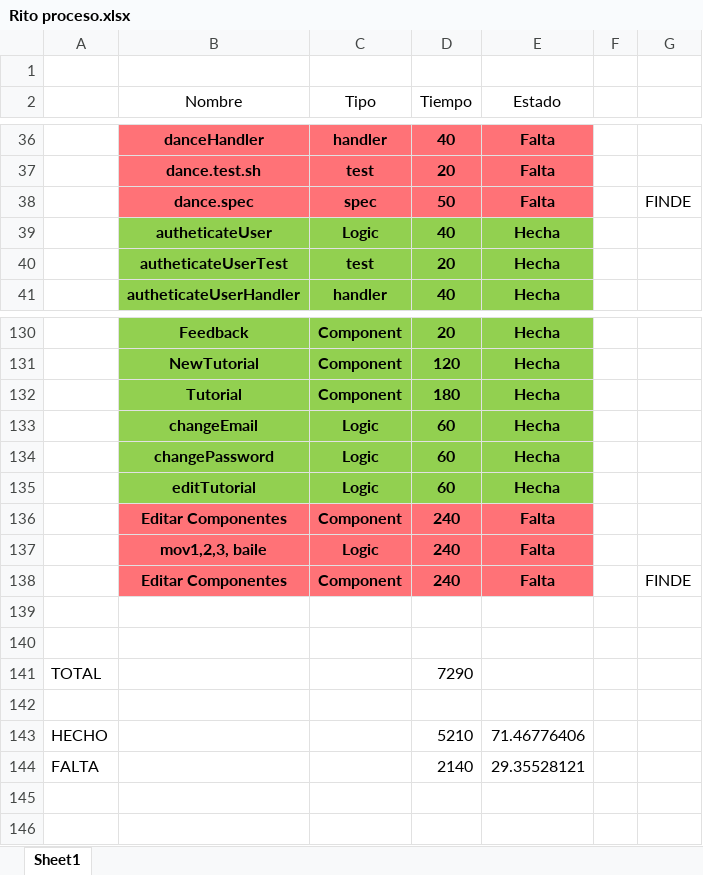
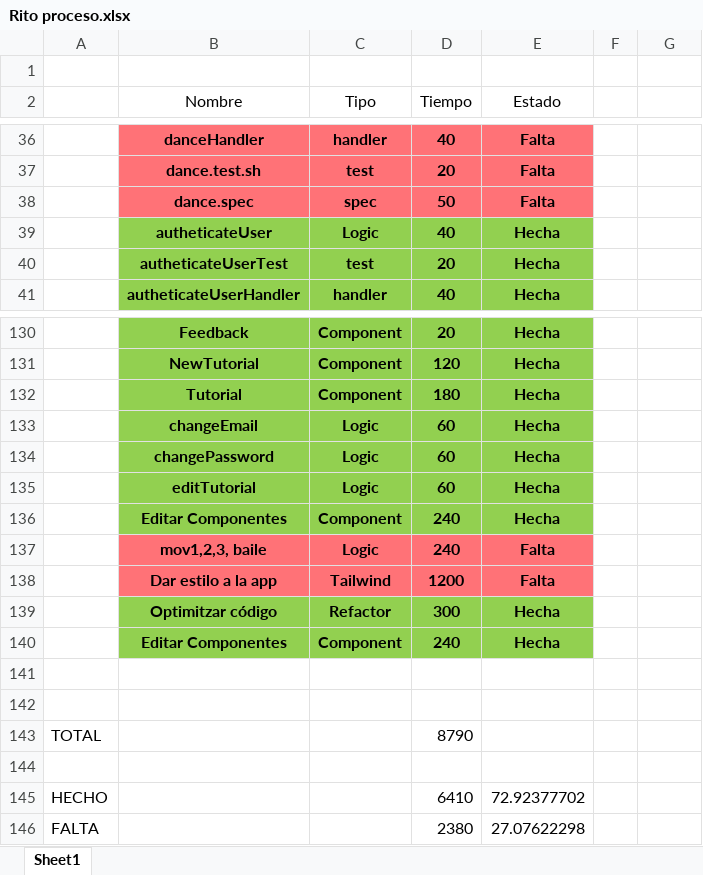
Before and after one commit to b00tc4mp/isdi-parttime-202309, an Excel workbook: staff/anna-cuenca/backend/api/Rito proceso.xlsx, sheet Sheet1, drawn as a sheet; only a part is shown, gaps mark what is left out; values as stored, in another font and other column widths than the file's, no borders; removed rows and columns are numbered as before the commit, all else as after; the diff covers the shown part only; the diff names each change by its address in the sheet, - before the commit and + after, or states it on an @@ line.

```diff
--- a/staff/anna-cuenca/backend/api/Rito proceso.xlsx (sheet Sheet1)
+++ b/staff/anna-cuenca/backend/api/Rito proceso.xlsx (sheet Sheet1)
-G38: FINDE
+G38: (empty)
-B136:E136 fill: #FF7277
+B136:E136 fill: #92D050
-E136 (Estado): Falta
+E136 (Estado): Hecha
+row 138:  | Dar estilo a la app | Tailwind | 1200 | Falta
+row 139:  | Optimitzar código | Refactor | 300 | Hecha
-B140:E140 fill: #FF7277
+B140:E140 fill: #92D050
-E140 (Estado): Falta
+E140 (Estado): Hecha
-G140: FINDE
+G140: (empty)
-D143 (Tiempo): 7290
+D143 (Tiempo): 8790
-row 143: HECHO |  |  | 5210 | 71.46776406
-row 144: FALTA |  |  | 2140 | 29.35528121
+row 145: HECHO |  |  | 6410 | 72.92377702
+row 146: FALTA |  |  | 2380 | 27.07622298
```
Also changed, not shown: 2 edited cells and cell formats elsewhere in this sheet, 1 other file.
